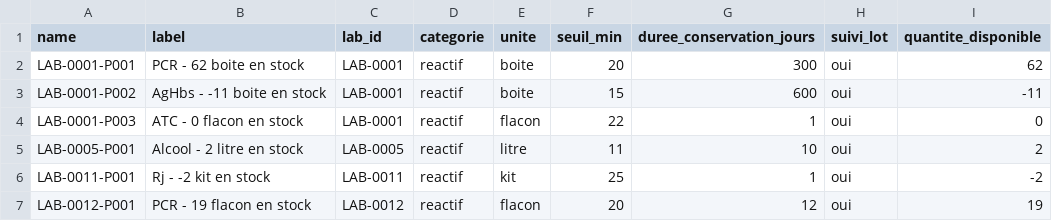
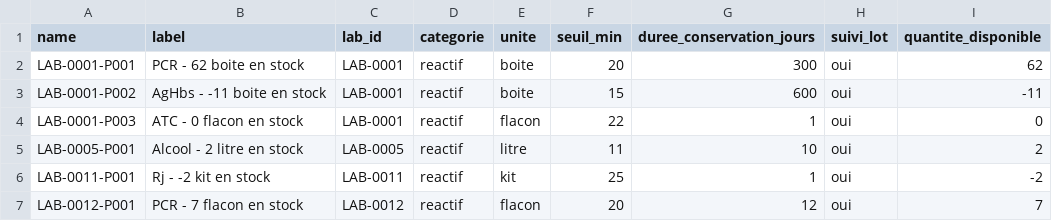
Before and after one commit to abouattara/LaboStock, a CSV file: produits.csv, drawn as a sheet.

Commit message:
Synchro auto produits.csv — 2026-08-29T11:44:20.202Z

```diff
--- a/produits.csv
+++ b/produits.csv
@@ -6,2 +6,2 @@ LAB-0005-P001,Alcool - 2 litre en stock,LAB-0005,reactif,litre,11,10,oui,2
 LAB-0011-P001,Rj - -2 kit en stock,LAB-0011,reactif,kit,25,1,oui,-2
-LAB-0012-P001,PCR - 19 flacon en stock,LAB-0012,reactif,flacon,20,12,oui,19
+LAB-0012-P001,PCR - 7 flacon en stock,LAB-0012,reactif,flacon,20,12,oui,7
```
